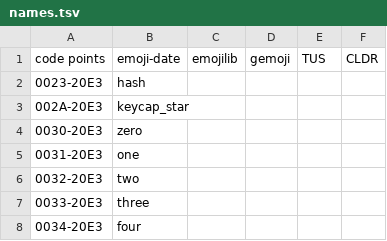
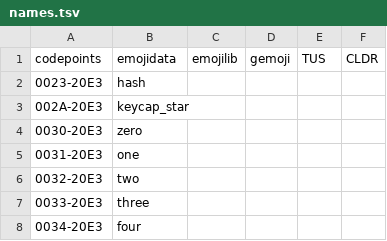
Before and after one commit to Crissov/informoji, a TSV file: _data/names.tsv, drawn as a sheet; only a part is shown.

Commit message:
Update names.tsv

```diff
--- a/_data/names.tsv
+++ b/_data/names.tsv
@@ -1,2 +1,2 @@
-code points	emoji-date	emojilib	gemoji	TUS	CLDR
+codepoints	emojidata	emojilib	gemoji	TUS	CLDR
 0023-20E3	hash				
```
